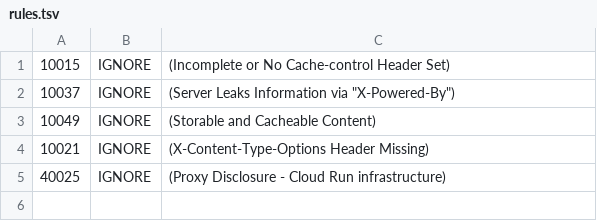
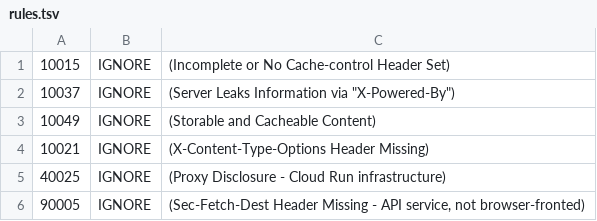
Before and after one commit to mishrasanjeev/grantex, a TSV file: .zap/rules.tsv, drawn as a sheet; the diff names each change by its address in the sheet, - before the commit and + after, or states it on an @@ line.

Commit message:
ci: ignore ZAP rule 90005 (Sec-Fetch-Dest missing) (#279)
The baseline scan flags this on every request because ZAP itself does
not send Fetch Metadata headers. The rule is an advisory that servers
should enforce Fetch Metadata to mitigate CSRF-style attacks — which
does not apply to this API service. Grantex is consumed by SDKs and
curl over Bearer auth, not browsers, so requiring Sec-Fetch-* would
break legitimate clients without adding security.

```diff
--- a/.zap/rules.tsv
+++ b/.zap/rules.tsv
+row 6: 90005 | IGNORE | (Sec-Fetch-Dest Header Missing - API service, not browser-fronted)
```
